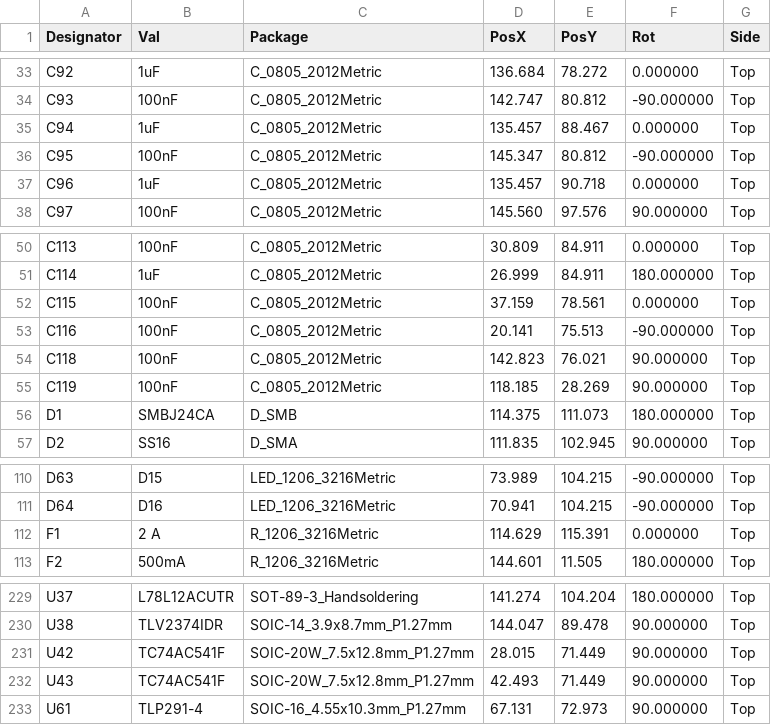
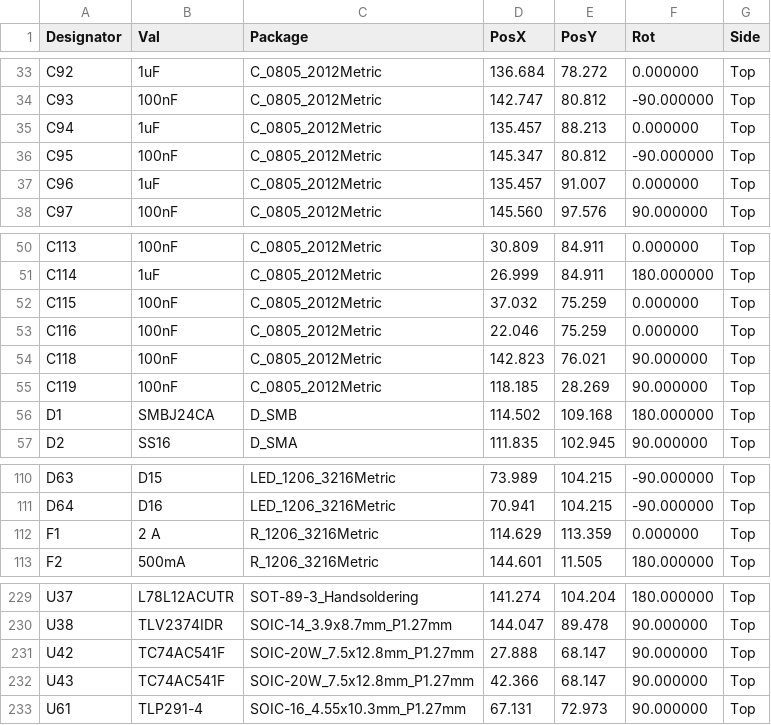
Before and after one commit to staskaaa-netizen/uCNC_Pi_Board, a CSV file: manufacturing/packages/uCNC_Pi_Board_SMT_Assembly/cpl.csv, drawn as a sheet; only a part is shown, gaps mark what is left out.

Commit message:
Finalize component silkscreen labels and manufacturing outputs

```diff
--- a/manufacturing/packages/uCNC_Pi_Board_SMT_Assembly/cpl.csv
+++ b/manufacturing/packages/uCNC_Pi_Board_SMT_Assembly/cpl.csv
@@ -34,5 +34,5 @@ C92,1uF,C_0805_2012Metric,136.684,78.272,0.000000,Top
 C93,100nF,C_0805_2012Metric,142.747,80.812,-90.000000,Top
-C94,1uF,C_0805_2012Metric,135.457,88.467,0.000000,Top
+C94,1uF,C_0805_2012Metric,135.457,88.213,0.000000,Top
 C95,100nF,C_0805_2012Metric,145.347,80.812,-90.000000,Top
-C96,1uF,C_0805_2012Metric,135.457,90.718,0.000000,Top
+C96,1uF,C_0805_2012Metric,135.457,91.007,0.000000,Top
 C97,100nF,C_0805_2012Metric,145.560,97.576,90.000000,Top
@@ -51,7 +51,7 @@ C113,100nF,C_0805_2012Metric,30.809,84.911,0.000000,Top
 C114,1uF,C_0805_2012Metric,26.999,84.911,180.000000,Top
-C115,100nF,C_0805_2012Metric,37.159,78.561,0.000000,Top
-C116,100nF,C_0805_2012Metric,20.141,75.513,-90.000000,Top
+C115,100nF,C_0805_2012Metric,37.032,75.259,0.000000,Top
+C116,100nF,C_0805_2012Metric,22.046,75.259,0.000000,Top
 C118,100nF,C_0805_2012Metric,142.823,76.021,90.000000,Top
 C119,100nF,C_0805_2012Metric,118.185,28.269,90.000000,Top
-D1,SMBJ24CA,D_SMB,114.375,111.073,180.000000,Top
+D1,SMBJ24CA,D_SMB,114.502,109.168,180.000000,Top
 D2,SS16,D_SMA,111.835,102.945,90.000000,Top
@@ -111,3 +111,3 @@ D63,D15,LED_1206_3216Metric,73.989,104.215,-90.000000,Top
 D64,D16,LED_1206_3216Metric,70.941,104.215,-90.000000,Top
-F1,2 A,R_1206_3216Metric,114.629,115.391,0.000000,Top
+F1,2 A,R_1206_3216Metric,114.629,113.359,0.000000,Top
 F2,500mA,R_1206_3216Metric,144.601,11.505,180.000000,Top
@@ -230,4 +230,4 @@ U37,L78L12ACUTR,SOT-89-3_Handsoldering,141.274,104.204,180.000000,Top
 U38,TLV2374IDR,SOIC-14_3.9x8.7mm_P1.27mm,144.047,89.478,90.000000,Top
-U42,TC74AC541F,SOIC-20W_7.5x12.8mm_P1.27mm,28.015,71.449,90.000000,Top
-U43,TC74AC541F,SOIC-20W_7.5x12.8mm_P1.27mm,42.493,71.449,90.000000,Top
+U42,TC74AC541F,SOIC-20W_7.5x12.8mm_P1.27mm,27.888,68.147,90.000000,Top
+U43,TC74AC541F,SOIC-20W_7.5x12.8mm_P1.27mm,42.366,68.147,90.000000,Top
 U61,TLP291-4,SOIC-16_4.55x10.3mm_P1.27mm,67.131,72.973,90.000000,Top
```
Also changed, not shown: 50 other files.
